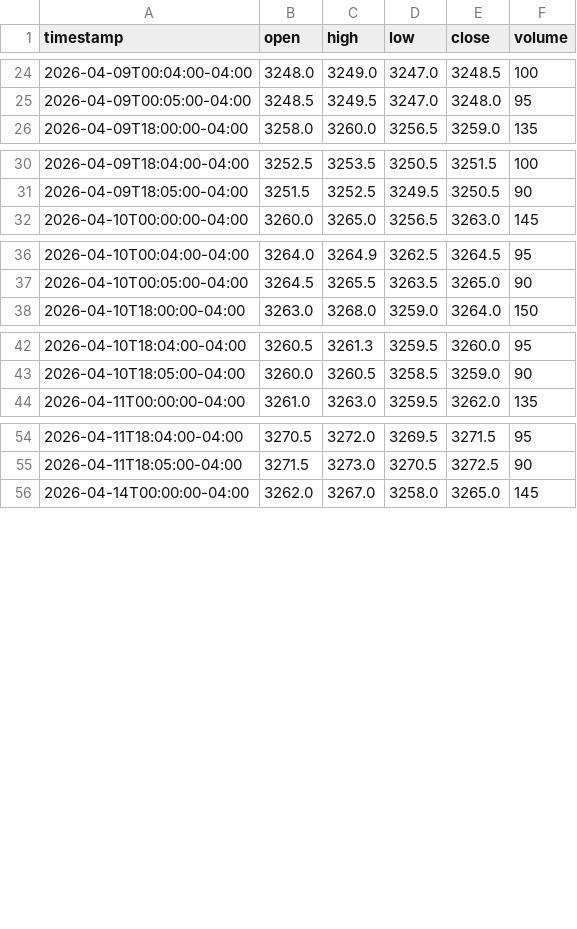
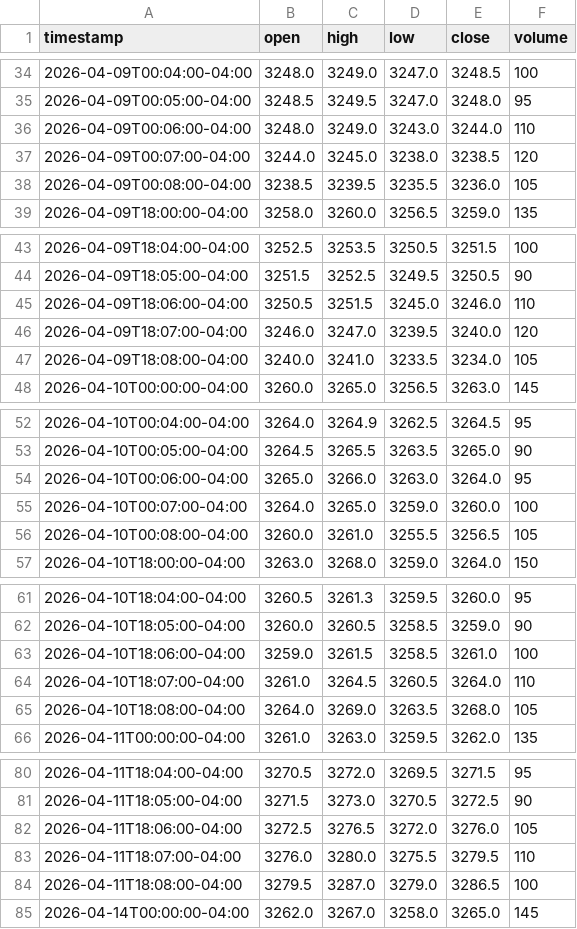
Before and after one commit to magikgmo4-ui/opt-trading, a CSV file: modules/trading_lab_v1/data/sample_xauusd_m1_real_like.csv, drawn as a sheet; only a part is shown, gaps mark what is left out; the diff covers the shown part only; the diff names each change by its address in the sheet, - before the commit and + after, or states it on an @@ line.

```diff
--- a/modules/trading_lab_v1/data/sample_xauusd_m1_real_like.csv
+++ b/modules/trading_lab_v1/data/sample_xauusd_m1_real_like.csv
+row 36: 2026-04-09T00:06:00-04:00 | 3248.0 | 3249.0 | 3243.0 | 3244.0 | 110
+row 37: 2026-04-09T00:07:00-04:00 | 3244.0 | 3245.0 | 3238.0 | 3238.5 | 120
+row 38: 2026-04-09T00:08:00-04:00 | 3238.5 | 3239.5 | 3235.5 | 3236.0 | 105
+row 45: 2026-04-09T18:06:00-04:00 | 3250.5 | 3251.5 | 3245.0 | 3246.0 | 110
+row 46: 2026-04-09T18:07:00-04:00 | 3246.0 | 3247.0 | 3239.5 | 3240.0 | 120
+row 47: 2026-04-09T18:08:00-04:00 | 3240.0 | 3241.0 | 3233.5 | 3234.0 | 105
+row 54: 2026-04-10T00:06:00-04:00 | 3265.0 | 3266.0 | 3263.0 | 3264.0 | 95
+row 55: 2026-04-10T00:07:00-04:00 | 3264.0 | 3265.0 | 3259.0 | 3260.0 | 100
+row 56: 2026-04-10T00:08:00-04:00 | 3260.0 | 3261.0 | 3255.5 | 3256.5 | 105
+row 63: 2026-04-10T18:06:00-04:00 | 3259.0 | 3261.5 | 3258.5 | 3261.0 | 100
+row 64: 2026-04-10T18:07:00-04:00 | 3261.0 | 3264.5 | 3260.5 | 3264.0 | 110
+row 65: 2026-04-10T18:08:00-04:00 | 3264.0 | 3269.0 | 3263.5 | 3268.0 | 105
+row 82: 2026-04-11T18:06:00-04:00 | 3272.5 | 3276.5 | 3272.0 | 3276.0 | 105
+row 83: 2026-04-11T18:07:00-04:00 | 3276.0 | 3280.0 | 3275.5 | 3279.5 | 110
+row 84: 2026-04-11T18:08:00-04:00 | 3279.5 | 3287.0 | 3279.0 | 3286.5 | 100
```
Also changed, not shown: 17 added rows elsewhere in this file, 8 other files.
